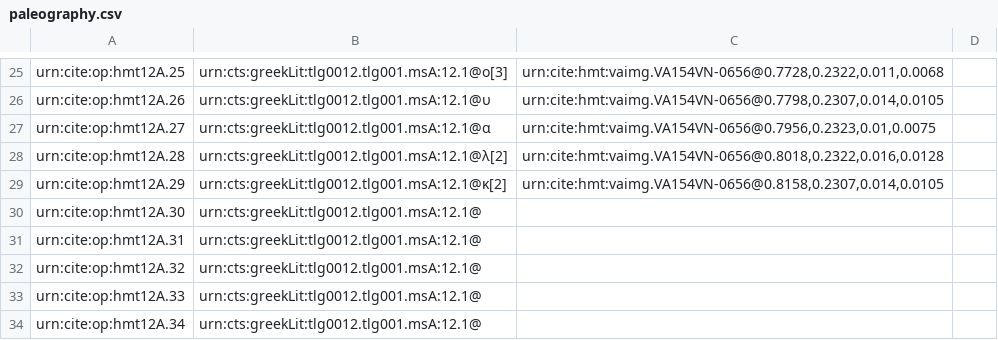
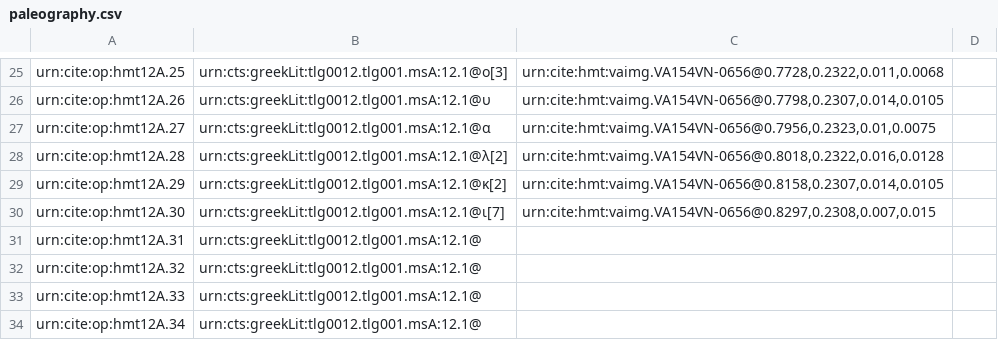
Before and after one commit to HMT-seminar-2014/hmt-12A, a CSV file: collections/paleography.csv, drawn as a sheet; only a part is shown, gaps mark what is left out.

Commit message:
Update paleography.csv

```diff
--- a/collections/paleography.csv
+++ b/collections/paleography.csv
@@ -29,3 +29,3 @@ urn:cite:op:hmt12A.28,urn:cts:greekLit:tlg0012.tlg001.msA:12.1@λ[2],"urn:cite:h
 urn:cite:op:hmt12A.29,urn:cts:greekLit:tlg0012.tlg001.msA:12.1@κ[2],"urn:cite:hmt:vaimg.VA154VN-0656@0.8158,0.2307,0.014,0.0105",
-urn:cite:op:hmt12A.30,urn:cts:greekLit:tlg0012.tlg001.msA:12.1@,,
+urn:cite:op:hmt12A.30,urn:cts:greekLit:tlg0012.tlg001.msA:12.1@ι[7],"urn:cite:hmt:vaimg.VA154VN-0656@0.8297,0.2308,0.007,0.015",
 urn:cite:op:hmt12A.31,urn:cts:greekLit:tlg0012.tlg001.msA:12.1@,,
```
